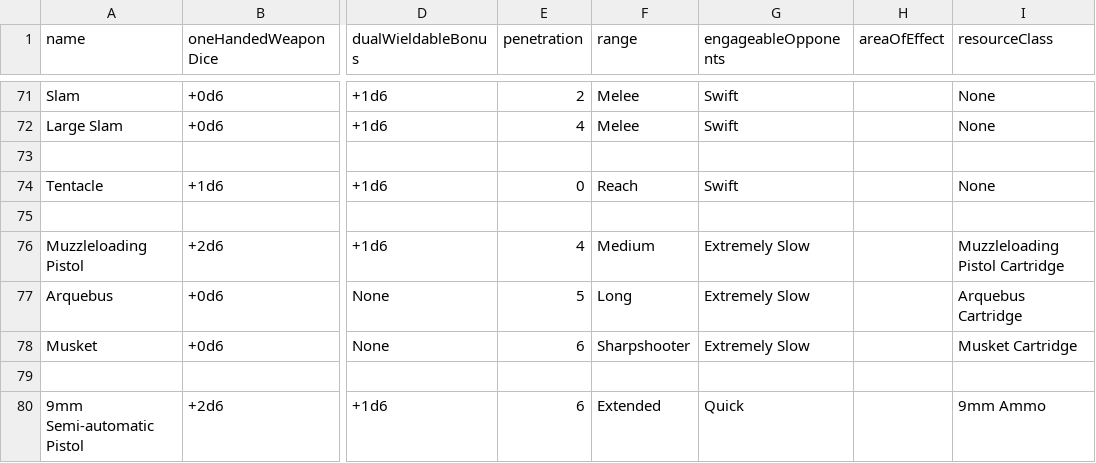
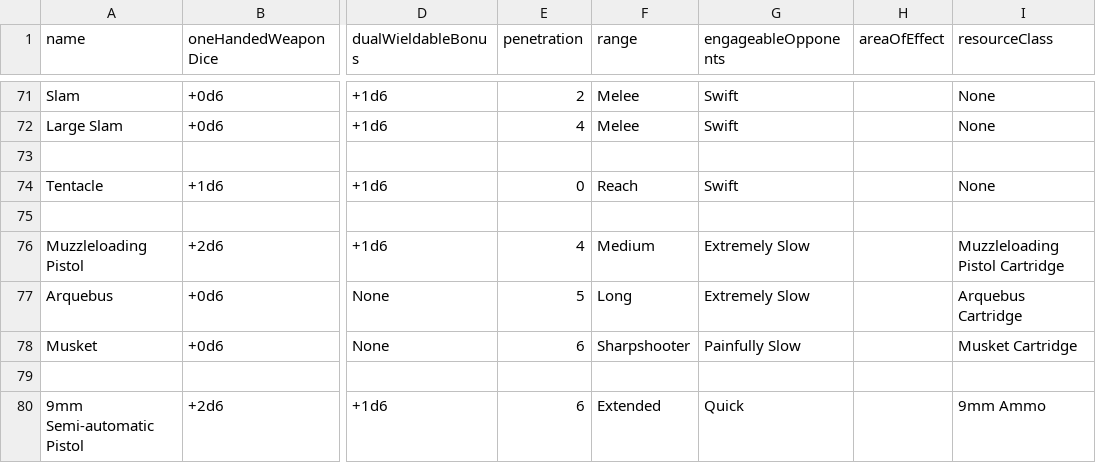
Before and after one commit to CogentRoleplayCommunity/FogentRoleplay, a CSV file: WeaponClassData.csv, drawn as a sheet; only a part is shown, gaps mark what is left out; the diff names each change by its address in the sheet, - before the commit and + after, or states it on an @@ line.

```diff
--- a/WeaponClassData.csv
+++ b/WeaponClassData.csv
-G78 (engageableOpponents): Extremely Slow
+G78 (engageableOpponents): Painfully Slow
```
Also changed, not shown: EngageableOpponentsCalculationData.csv.
